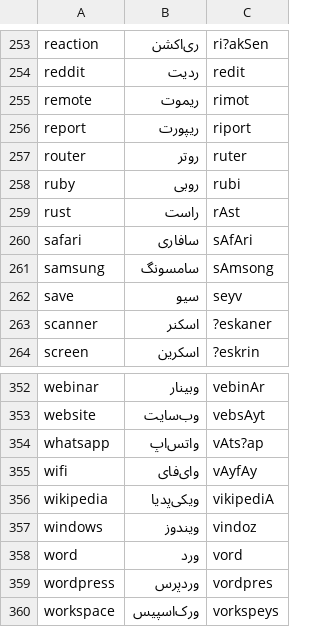
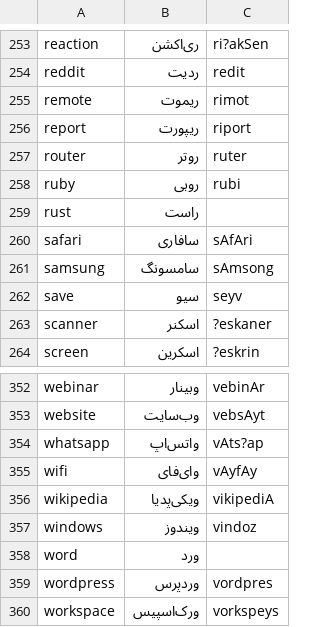
Before and after one commit to saostad/smart-voices, a TSV file: assets/latin_fa.tsv, drawn as a sheet; only a part is shown, gaps mark what is left out; the diff covers the shown part only.

```diff
--- a/assets/latin_fa.tsv
+++ b/assets/latin_fa.tsv
@@ -258,3 +258,3 @@ router	روتر	ruter
 ruby	روبی	rubi
-rust	راست	rAst
+rust	راست	
 safari	سافاری	sAfAri
@@ -357,3 +357,3 @@ wikipedia	ویکی‌پدیا	vikipediA
 windows	ویندوز	vindoz
-word	ورد	vord
+word	ورد	
 wordpress	وردپرس	vordpres
```
Also changed, not shown: 16 edited cells elsewhere in this file, 1 other file.
